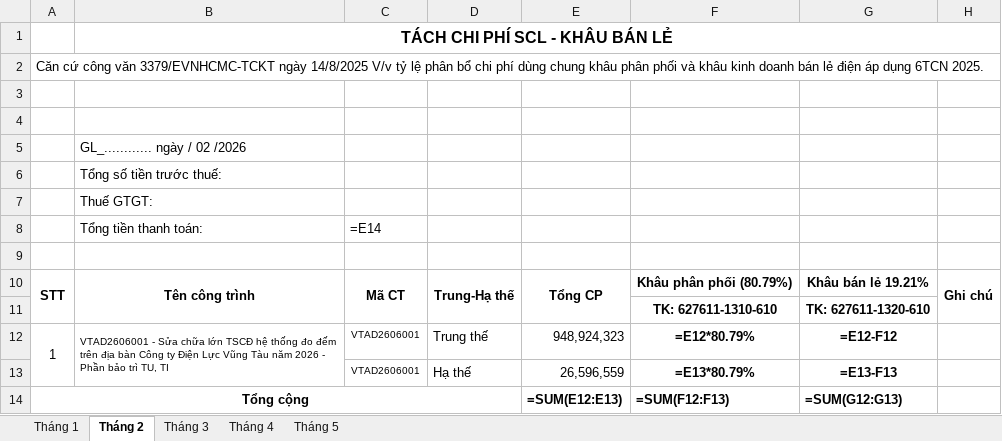
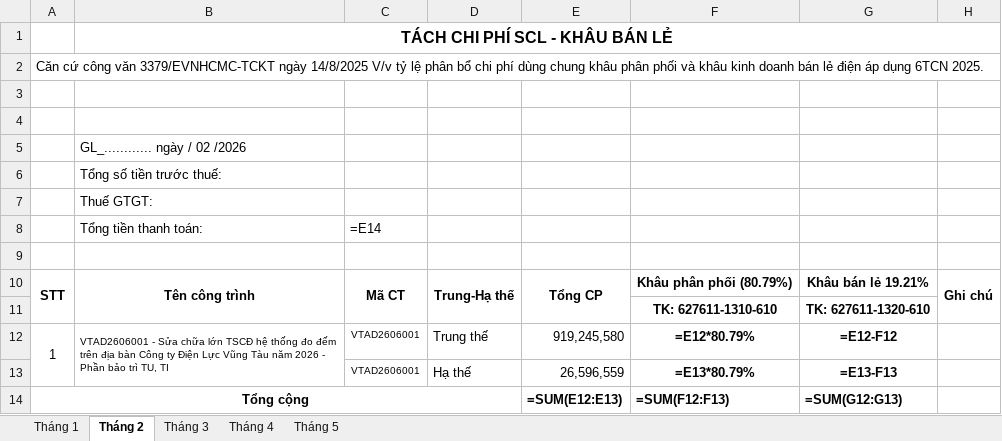
Before and after one commit to tuanhoangminhxx812-arch/Xuat_Nhap_VTTB_SCL, an Excel workbook: Tach_ChiPhi_PP_BL.xlsx, sheet Tháng 2, drawn as a sheet; values as stored, in another font and other column widths than the file's, no borders; formulas without a stored value are shown as written; the diff names each change by its address in the sheet, - before the commit and + after, or states it on an @@ line.

```diff
--- a/Tach_ChiPhi_PP_BL.xlsx (sheet Tháng 2)
+++ b/Tach_ChiPhi_PP_BL.xlsx (sheet Tháng 2)
-E12: 948,924,323
+E12: 919,245,580
```
Also changed, not shown: sheet Tháng 5, sheet Tháng 3, sheet Tháng 4, TachPP_BL_ChiTiet.xlsx, Xuat_Nhap_Download.xlsx, 3 other files.
